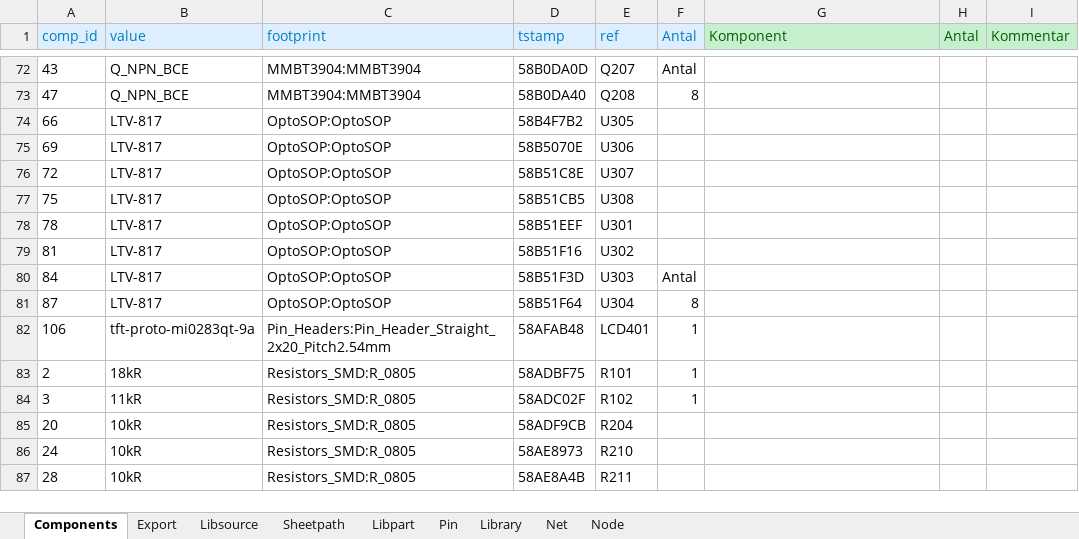
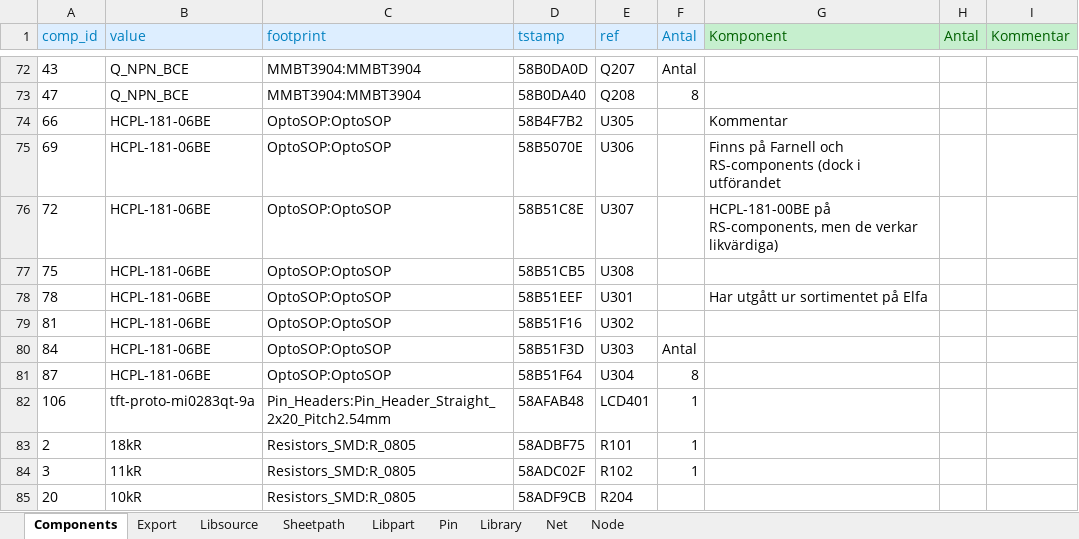
Before and after one commit to Simmz64/EmbeddedProject, an Excel workbook: Komponenter/BillOfMaterials_ControlCircuit.xlsx, sheet Components, drawn as a sheet; only a part is shown, gaps mark what is left out; the shorter side is filled out with more unchanged rows; values as stored, in another font and other column widths than the file's, no borders; the diff names each change by its address in the sheet, - before the commit and + after, or states it on an @@ line.

Commit message:
Bill of materials updated

```diff
--- a/Komponenter/BillOfMaterials_ControlCircuit.xlsx (sheet Components)
+++ b/Komponenter/BillOfMaterials_ControlCircuit.xlsx (sheet Components)
-B74:B81 (value): LTV-817
+B74:B81 (value): HCPL-181-06BE
-G74 (Komponent): (empty)
+G74 (Komponent): Kommentar
-G75 (Komponent): (empty)
+G75 (Komponent): Finns på Farnell och RS-components (dock i utförandet
-G76 (Komponent): (empty)
+G76 (Komponent): HCPL-181-00BE på RS-components, men de verkar likvärdiga)
-G78 (Komponent): (empty)
+G78 (Komponent): Har utgått ur sortimentet på Elfa
```
Also changed, not shown: 1 other file.
